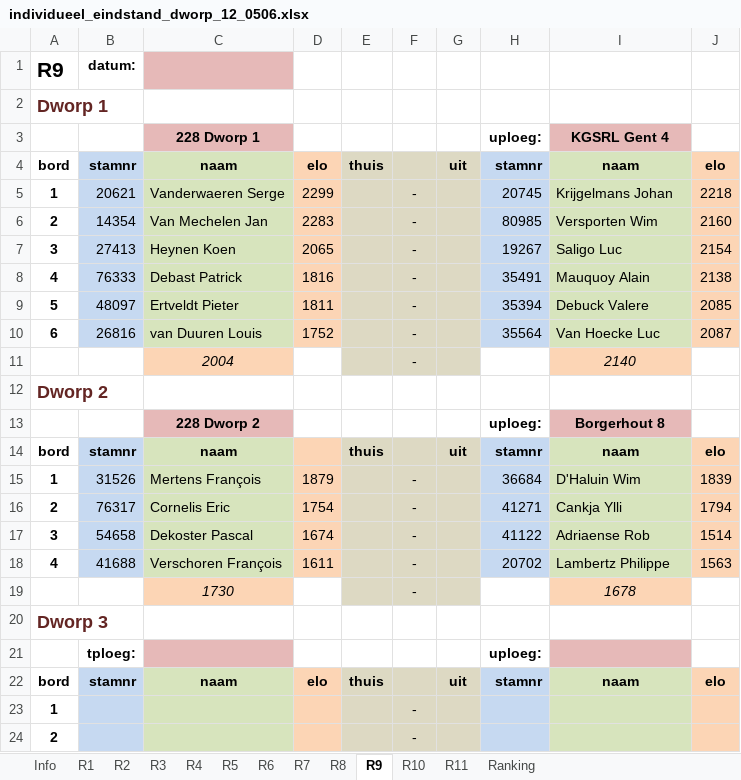
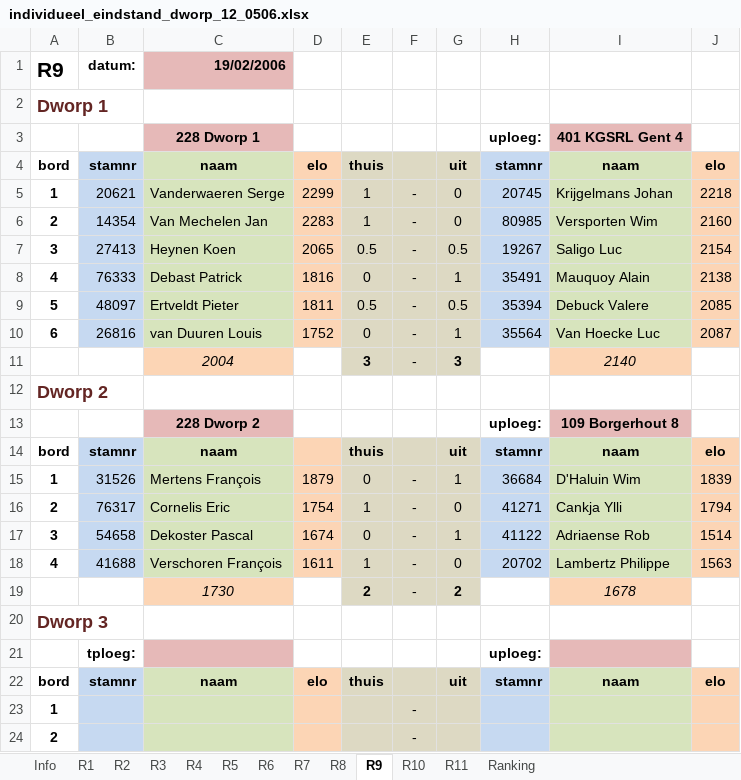
Before and after one commit to erpi/skdworp, an Excel workbook: _data/ni/ni0506/individueel_eindstand_dworp_12_0506.xlsx, sheet R9, drawn as a sheet; only a part is shown; values as stored, in another font and other column widths than the file's, no borders; the diff names each change by its address in the sheet, - before the commit and + after, or states it on an @@ line.

```diff
--- a/_data/ni/ni0506/individueel_eindstand_dworp_12_0506.xlsx (sheet R9)
+++ b/_data/ni/ni0506/individueel_eindstand_dworp_12_0506.xlsx (sheet R9)
-C1: (empty)
+C1: 19/02/2006
-I3: KGSRL Gent 4
+I3: 401 KGSRL Gent 4
-E5:E6: (empty)
+E5:E6: 1
-G5:G6: (empty)
+G5:G6: 0
-E7: (empty)
+E7: 0.5
-G7: (empty)
+G7: 0.5
-E8: (empty)
+E8: 0
-G8: (empty)
+G8: 1
-E9: (empty)
+E9: 0.5
-G9: (empty)
+G9: 0.5
-E10: (empty)
+E10: 0
-G10: (empty)
+G10: 1
-E11: (empty)
+E11: 3
-G11: (empty)
+G11: 3
-I13: Borgerhout 8
+I13: 109 Borgerhout 8
-E15: (empty)
+E15: 0
-G15: (empty)
+G15: 1
-E16: (empty)
+E16: 1
-G16: (empty)
+G16: 0
-E17: (empty)
+E17: 0
-G17: (empty)
+G17: 1
-E18: (empty)
+E18: 1
-G18: (empty)
+G18: 0
-E19: (empty)
+E19: 2
-G19: (empty)
+G19: 2
```
Also changed, not shown: sheet Ranking, sheet R7, sheet R6, sheet Info, sheet R11, sheet R3, 6 more sheets, 5 other files.
